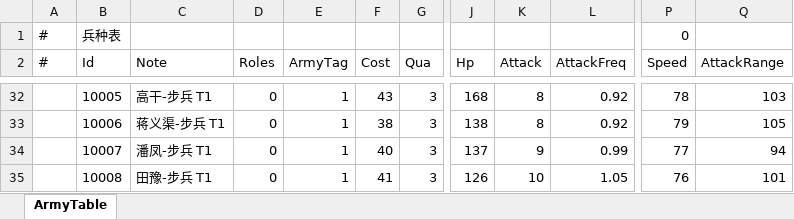
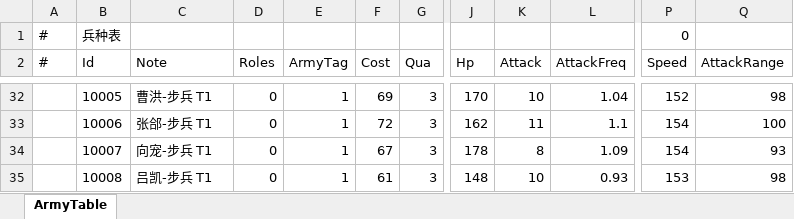
Before and after one commit to ShawnXiaoWork/DevToolBar, an Excel workbook: public/ArmyTable.xlsx, sheet ArmyTable, drawn as a sheet; only a part is shown, gaps mark what is left out; values as stored, in another font and other column widths than the file's, no borders; the diff covers the shown part only; the diff names each change by its address in the sheet, - before the commit and + after, or states it on an @@ line.

```diff
--- a/public/ArmyTable.xlsx (sheet ArmyTable)
+++ b/public/ArmyTable.xlsx (sheet ArmyTable)
-C32 (Note): 高干-步兵 T1
+C32 (Note): 曹洪-步兵 T1
-F32 (Cost): 43
+F32 (Cost): 69
-J32 (Hp): 168
+J32 (Hp): 170
-K32 (Attack): 8
+K32 (Attack): 10
-L32 (AttackFreq): 0.92
+L32 (AttackFreq): 1.04
-P32 (Speed): 78
+P32 (Speed): 152
-Q32 (AttackRange): 103
+Q32 (AttackRange): 98
-C33 (Note): 蒋义渠-步兵 T1
+C33 (Note): 张郃-步兵 T1
-F33 (Cost): 38
+F33 (Cost): 72
-J33 (Hp): 138
+J33 (Hp): 162
-K33 (Attack): 8
+K33 (Attack): 11
-L33 (AttackFreq): 0.92
+L33 (AttackFreq): 1.1
-P33 (Speed): 79
+P33 (Speed): 154
-Q33 (AttackRange): 105
+Q33 (AttackRange): 100
-C34 (Note): 潘凤-步兵 T1
+C34 (Note): 向宠-步兵 T1
-F34 (Cost): 40
+F34 (Cost): 67
-J34 (Hp): 137
+J34 (Hp): 178
-K34 (Attack): 9
+K34 (Attack): 8
-L34 (AttackFreq): 0.99
+L34 (AttackFreq): 1.09
-P34 (Speed): 77
+P34 (Speed): 154
-Q34 (AttackRange): 94
+Q34 (AttackRange): 93
-C35 (Note): 田豫-步兵 T1
+C35 (Note): 吕凯-步兵 T1
-F35 (Cost): 41
+F35 (Cost): 61
-J35 (Hp): 126
+J35 (Hp): 148
-L35 (AttackFreq): 1.05
+L35 (AttackFreq): 0.93
-P35 (Speed): 76
+P35 (Speed): 153
-Q35 (AttackRange): 101
+Q35 (AttackRange): 98
```
Also changed, not shown: 1339 edited cells elsewhere in this sheet, 1 other file.
